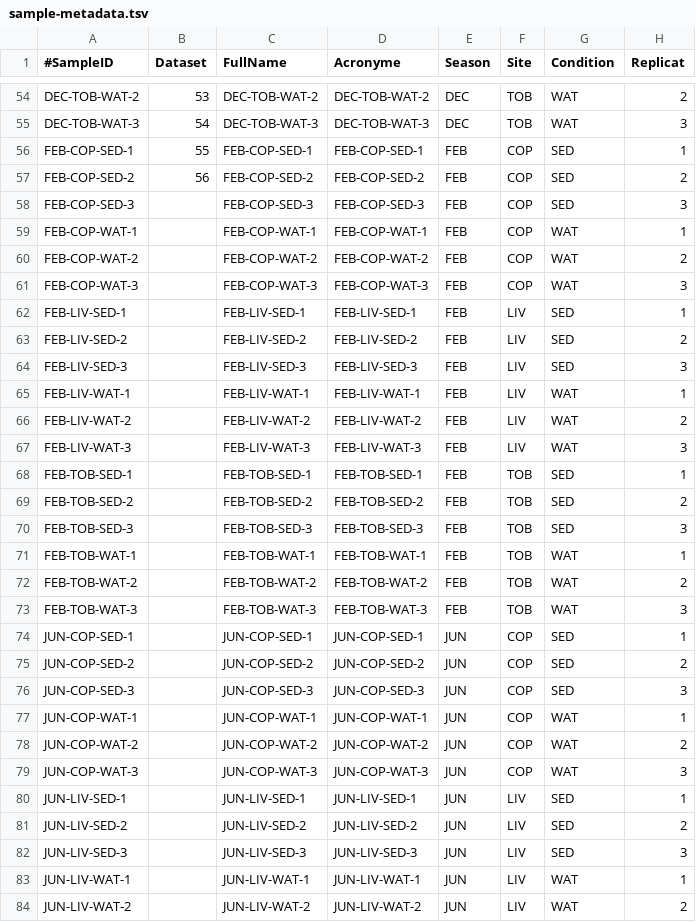
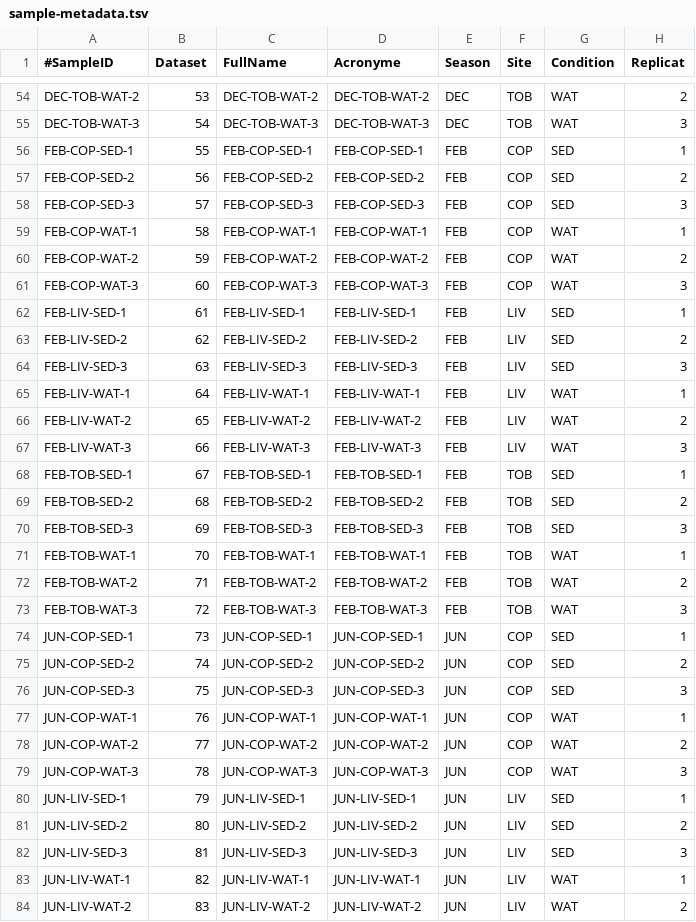
Before and after one commit to PLStenger/BioIndic_La_Reunion_Island_Lagoon_II, a TSV file: 98_database_files/sample-metadata.tsv, drawn as a sheet; only a part is shown, gaps mark what is left out; the diff covers the shown part only.

Commit message:
Update sample-metadata.tsv

```diff
--- a/98_database_files/sample-metadata.tsv
+++ b/98_database_files/sample-metadata.tsv
@@ -57,28 +57,28 @@ FEB-COP-SED-1	55	FEB-COP-SED-1	FEB-COP-SED-1	FEB	COP	SED	1
 FEB-COP-SED-2	56	FEB-COP-SED-2	FEB-COP-SED-2	FEB	COP	SED	2
-FEB-COP-SED-3		FEB-COP-SED-3	FEB-COP-SED-3	FEB	COP	SED	3
-FEB-COP-WAT-1		FEB-COP-WAT-1	FEB-COP-WAT-1	FEB	COP	WAT	1
-FEB-COP-WAT-2		FEB-COP-WAT-2	FEB-COP-WAT-2	FEB	COP	WAT	2
-FEB-COP-WAT-3		FEB-COP-WAT-3	FEB-COP-WAT-3	FEB	COP	WAT	3
-FEB-LIV-SED-1		FEB-LIV-SED-1	FEB-LIV-SED-1	FEB	LIV	SED	1
-FEB-LIV-SED-2		FEB-LIV-SED-2	FEB-LIV-SED-2	FEB	LIV	SED	2
-FEB-LIV-SED-3		FEB-LIV-SED-3	FEB-LIV-SED-3	FEB	LIV	SED	3
-FEB-LIV-WAT-1		FEB-LIV-WAT-1	FEB-LIV-WAT-1	FEB	LIV	WAT	1
-FEB-LIV-WAT-2		FEB-LIV-WAT-2	FEB-LIV-WAT-2	FEB	LIV	WAT	2
-FEB-LIV-WAT-3		FEB-LIV-WAT-3	FEB-LIV-WAT-3	FEB	LIV	WAT	3
-FEB-TOB-SED-1		FEB-TOB-SED-1	FEB-TOB-SED-1	FEB	TOB	SED	1
-FEB-TOB-SED-2		FEB-TOB-SED-2	FEB-TOB-SED-2	FEB	TOB	SED	2
-FEB-TOB-SED-3		FEB-TOB-SED-3	FEB-TOB-SED-3	FEB	TOB	SED	3
-FEB-TOB-WAT-1		FEB-TOB-WAT-1	FEB-TOB-WAT-1	FEB	TOB	WAT	1
-FEB-TOB-WAT-2		FEB-TOB-WAT-2	FEB-TOB-WAT-2	FEB	TOB	WAT	2
-FEB-TOB-WAT-3		FEB-TOB-WAT-3	FEB-TOB-WAT-3	FEB	TOB	WAT	3
-JUN-COP-SED-1		JUN-COP-SED-1	JUN-COP-SED-1	JUN	COP	SED	1
-JUN-COP-SED-2		JUN-COP-SED-2	JUN-COP-SED-2	JUN	COP	SED	2
-JUN-COP-SED-3		JUN-COP-SED-3	JUN-COP-SED-3	JUN	COP	SED	3
-JUN-COP-WAT-1		JUN-COP-WAT-1	JUN-COP-WAT-1	JUN	COP	WAT	1
-JUN-COP-WAT-2		JUN-COP-WAT-2	JUN-COP-WAT-2	JUN	COP	WAT	2
-JUN-COP-WAT-3		JUN-COP-WAT-3	JUN-COP-WAT-3	JUN	COP	WAT	3
-JUN-LIV-SED-1		JUN-LIV-SED-1	JUN-LIV-SED-1	JUN	LIV	SED	1
-JUN-LIV-SED-2		JUN-LIV-SED-2	JUN-LIV-SED-2	JUN	LIV	SED	2
-JUN-LIV-SED-3		JUN-LIV-SED-3	JUN-LIV-SED-3	JUN	LIV	SED	3
-JUN-LIV-WAT-1		JUN-LIV-WAT-1	JUN-LIV-WAT-1	JUN	LIV	WAT	1
-JUN-LIV-WAT-2		JUN-LIV-WAT-2	JUN-LIV-WAT-2	JUN	LIV	WAT	2
+FEB-COP-SED-3	57	FEB-COP-SED-3	FEB-COP-SED-3	FEB	COP	SED	3
+FEB-COP-WAT-1	58	FEB-COP-WAT-1	FEB-COP-WAT-1	FEB	COP	WAT	1
+FEB-COP-WAT-2	59	FEB-COP-WAT-2	FEB-COP-WAT-2	FEB	COP	WAT	2
+FEB-COP-WAT-3	60	FEB-COP-WAT-3	FEB-COP-WAT-3	FEB	COP	WAT	3
+FEB-LIV-SED-1	61	FEB-LIV-SED-1	FEB-LIV-SED-1	FEB	LIV	SED	1
+FEB-LIV-SED-2	62	FEB-LIV-SED-2	FEB-LIV-SED-2	FEB	LIV	SED	2
+FEB-LIV-SED-3	63	FEB-LIV-SED-3	FEB-LIV-SED-3	FEB	LIV	SED	3
+FEB-LIV-WAT-1	64	FEB-LIV-WAT-1	FEB-LIV-WAT-1	FEB	LIV	WAT	1
+FEB-LIV-WAT-2	65	FEB-LIV-WAT-2	FEB-LIV-WAT-2	FEB	LIV	WAT	2
+FEB-LIV-WAT-3	66	FEB-LIV-WAT-3	FEB-LIV-WAT-3	FEB	LIV	WAT	3
+FEB-TOB-SED-1	67	FEB-TOB-SED-1	FEB-TOB-SED-1	FEB	TOB	SED	1
+FEB-TOB-SED-2	68	FEB-TOB-SED-2	FEB-TOB-SED-2	FEB	TOB	SED	2
+FEB-TOB-SED-3	69	FEB-TOB-SED-3	FEB-TOB-SED-3	FEB	TOB	SED	3
+FEB-TOB-WAT-1	70	FEB-TOB-WAT-1	FEB-TOB-WAT-1	FEB	TOB	WAT	1
+FEB-TOB-WAT-2	71	FEB-TOB-WAT-2	FEB-TOB-WAT-2	FEB	TOB	WAT	2
+FEB-TOB-WAT-3	72	FEB-TOB-WAT-3	FEB-TOB-WAT-3	FEB	TOB	WAT	3
+JUN-COP-SED-1	73	JUN-COP-SED-1	JUN-COP-SED-1	JUN	COP	SED	1
+JUN-COP-SED-2	74	JUN-COP-SED-2	JUN-COP-SED-2	JUN	COP	SED	2
+JUN-COP-SED-3	75	JUN-COP-SED-3	JUN-COP-SED-3	JUN	COP	SED	3
+JUN-COP-WAT-1	76	JUN-COP-WAT-1	JUN-COP-WAT-1	JUN	COP	WAT	1
+JUN-COP-WAT-2	77	JUN-COP-WAT-2	JUN-COP-WAT-2	JUN	COP	WAT	2
+JUN-COP-WAT-3	78	JUN-COP-WAT-3	JUN-COP-WAT-3	JUN	COP	WAT	3
+JUN-LIV-SED-1	79	JUN-LIV-SED-1	JUN-LIV-SED-1	JUN	LIV	SED	1
+JUN-LIV-SED-2	80	JUN-LIV-SED-2	JUN-LIV-SED-2	JUN	LIV	SED	2
+JUN-LIV-SED-3	81	JUN-LIV-SED-3	JUN-LIV-SED-3	JUN	LIV	SED	3
+JUN-LIV-WAT-1	82	JUN-LIV-WAT-1	JUN-LIV-WAT-1	JUN	LIV	WAT	1
+JUN-LIV-WAT-2	83	JUN-LIV-WAT-2	JUN-LIV-WAT-2	JUN	LIV	WAT	2
```
Also changed, not shown: 25 edited cells elsewhere in this file.
